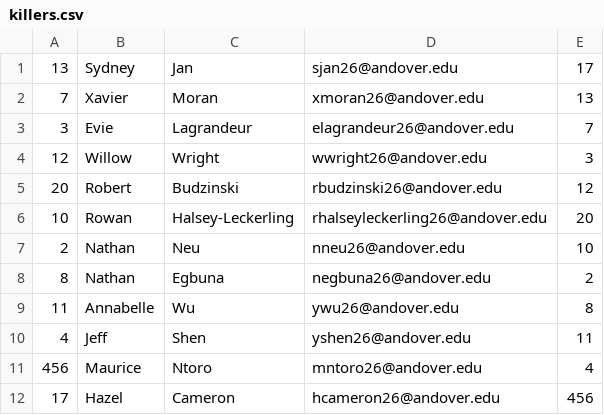
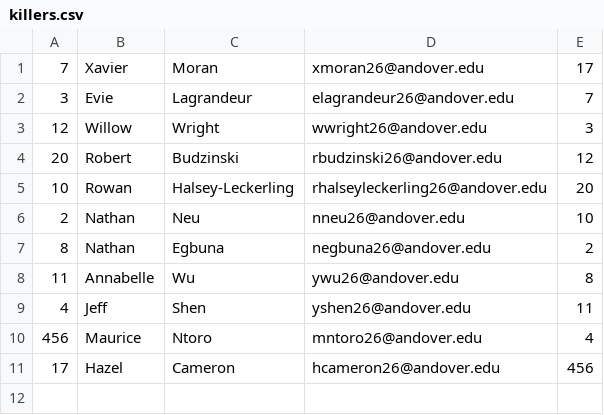
Before and after one commit to FrunkDer/AndoverAssassin2025, a CSV file: killers.csv, drawn as a sheet.

Commit message:
Killed Sydney and sent Rule Clarification

```diff
--- a/killers.csv
+++ b/killers.csv
@@ -1,3 +1,2 @@
-13,Sydney,Jan,sjan26@andover.edu,17
-7,Xavier,Moran,xmoran26@andover.edu,13
+7,Xavier,Moran,xmoran26@andover.edu,17
 3,Evie,Lagrandeur,elagrandeur26@andover.edu,7
```
Also changed, not shown: 1 other file.
